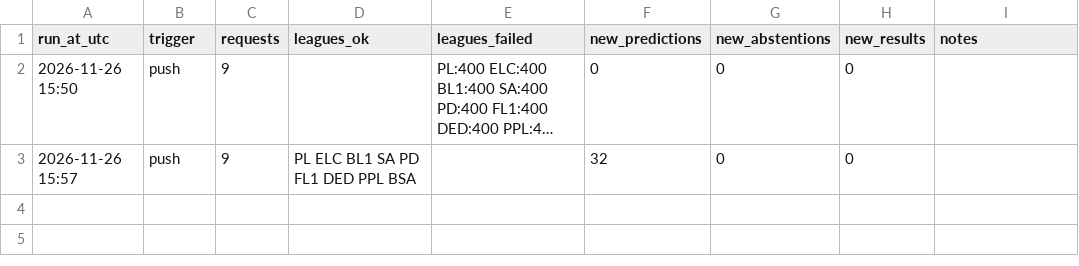
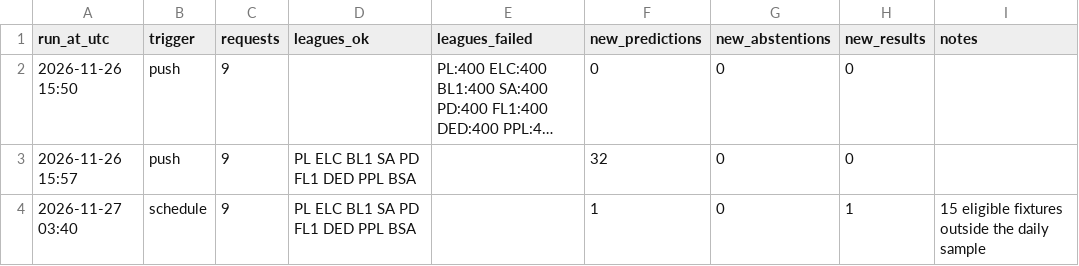
Before and after one commit to muthukiaowen/muthukiaowen, a CSV file: football-lab/data/daily/run_log.csv, drawn as a sheet; long unchanged cells end in …; the diff names each change by its address in the sheet, - before the commit and + after, or states it on an @@ line.

```diff
--- a/football-lab/data/daily/run_log.csv
+++ b/football-lab/data/daily/run_log.csv
+row 4: 2026-11-27 03:40 | schedule | 9 | PL ELC BL1 SA PD FL1 DED PPL BSA |  | 1 | 0 | 1 | 15 eligible fixtures outside the daily sample
```
Also changed, not shown: football-lab/data/daily/predictions.csv, 4 other files.
